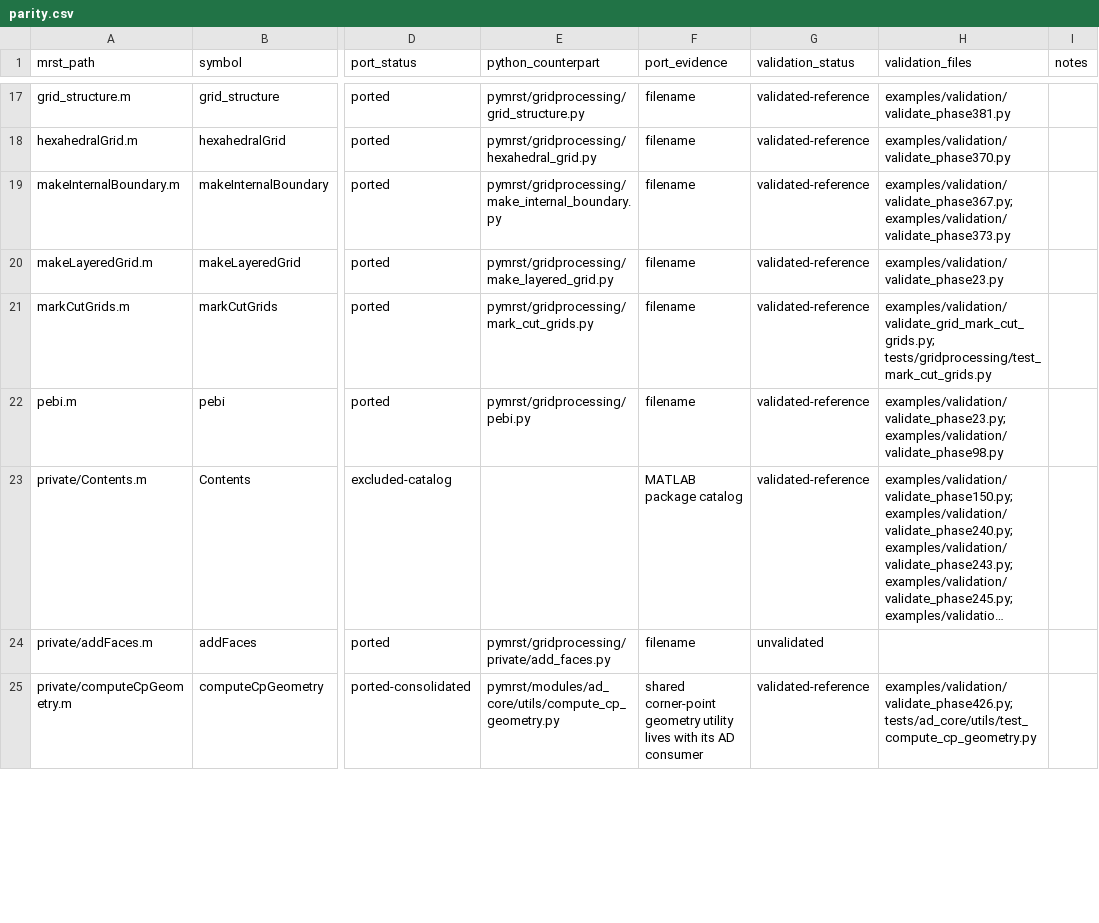
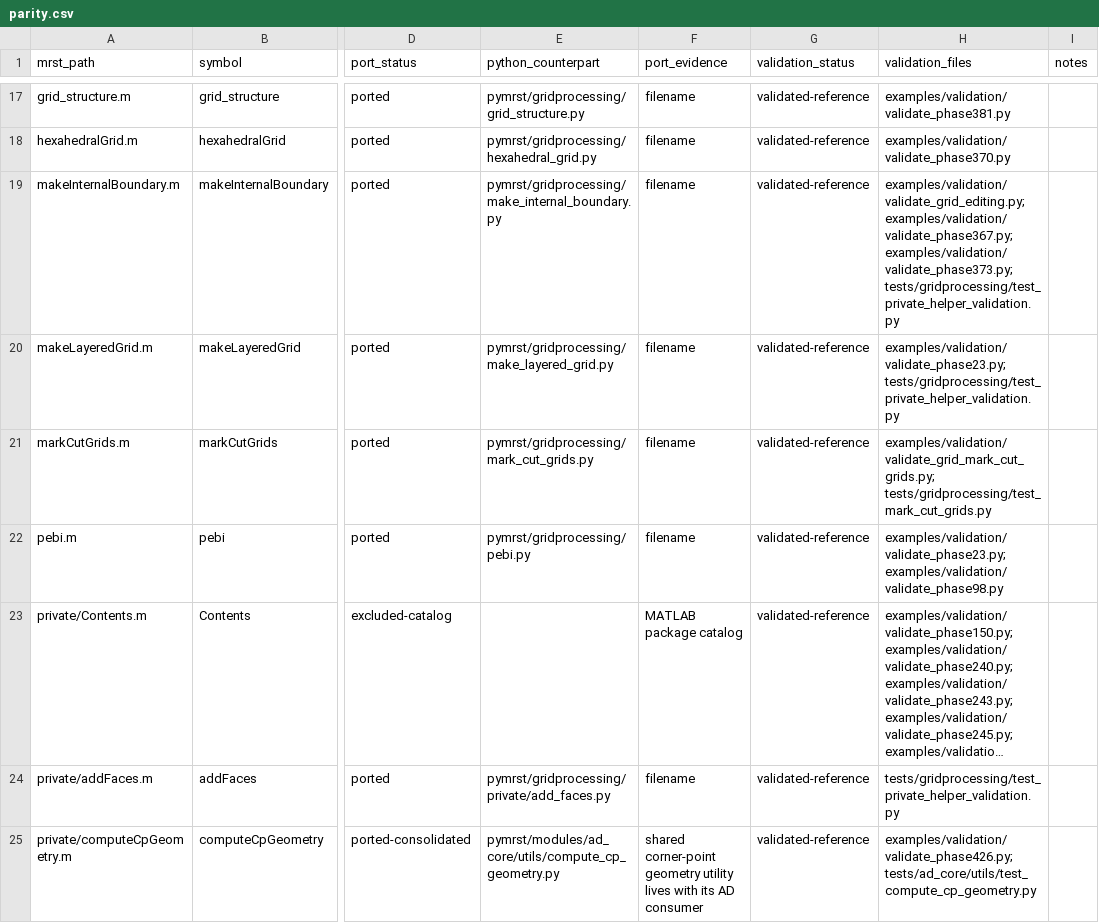
Before and after one commit to Neroogod/PyMRST, a CSV file: docs/gridprocessing/parity.csv, drawn as a sheet; only a part is shown, gaps mark what is left out; long unchanged cells end in …; the diff covers the shown part only; the diff names each change by its address in the sheet, - before the commit and + after, or states it on an @@ line.

Commit message:
close gridprocessing validation parity

```diff
--- a/docs/gridprocessing/parity.csv
+++ b/docs/gridprocessing/parity.csv
-H19 (validation_files): examples/validation/validate_phase367.py; examples/validation/validate_phase373.py
+H19 (validation_files): examples/validation/validate_grid_editing.py; examples/validation/validate_phase367.py; examples/validation/validate_phase373.py; tests/gridprocessing/test_private_helper_validation.py
-H20 (validation_files): examples/validation/validate_phase23.py
+H20 (validation_files): examples/validation/validate_phase23.py; tests/gridprocessing/test_private_helper_validation.py
-G24 (validation_status): unvalidated
+G24 (validation_status): validated-reference
-H24 (validation_files): (empty)
+H24 (validation_files): tests/gridprocessing/test_private_helper_validation.py
```
Also changed, not shown: 26 edited cells elsewhere in this file, 8 other files.
